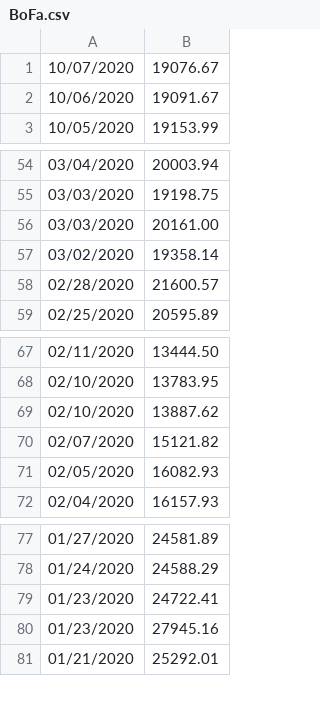
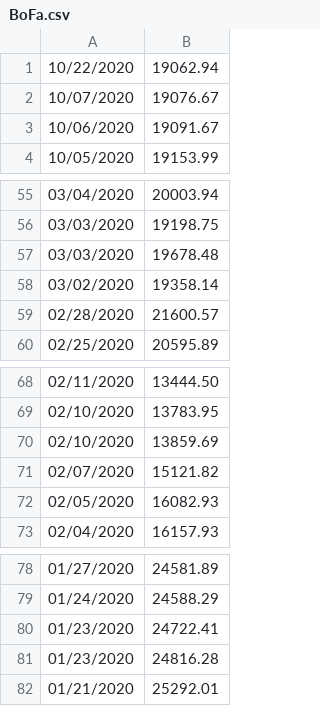
Before and after one commit to IROATUVA/iroatuva.github.io, a CSV file: BoFa.csv, drawn as a sheet; only a part is shown, gaps mark what is left out.

```diff
--- a/BoFa.csv
+++ b/BoFa.csv
@@ -1 +1,2 @@
+10/22/2020,19062.94
 10/07/2020,19076.67
@@ -55,3 +56,3 @@
 03/03/2020,19198.75
-03/03/2020,20161.00
+03/03/2020,19678.48
 03/02/2020,19358.14
@@ -68,3 +69,3 @@
 02/10/2020,13783.95
-02/10/2020,13887.62
+02/10/2020,13859.69
 02/07/2020,15121.82
@@ -79,3 +80,3 @@
 01/23/2020,24722.41
-01/23/2020,27945.16
+01/23/2020,24816.28
 01/21/2020,25292.01
```
Also changed, not shown: 5 other files.
